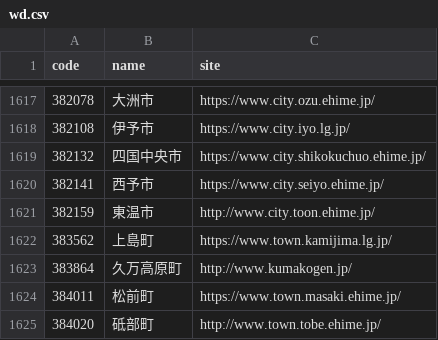
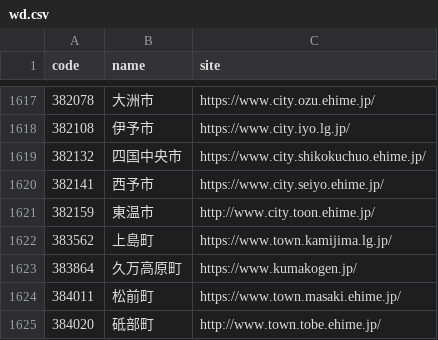
Before and after one commit to hkwi/lgjp_web, a CSV file: docs/wd.csv, drawn as a sheet; only a part is shown, gaps mark what is left out.

```diff
--- a/docs/wd.csv
+++ b/docs/wd.csv
@@ -1622,3 +1622,3 @@ code,name,site
 383562,上島町,https://www.town.kamijima.lg.jp/
-383864,久万高原町,http://www.kumakogen.jp/
+383864,久万高原町,https://www.kumakogen.jp/
 384011,松前町,https://www.town.masaki.ehime.jp/
```
Also changed, not shown: 2 other files.
